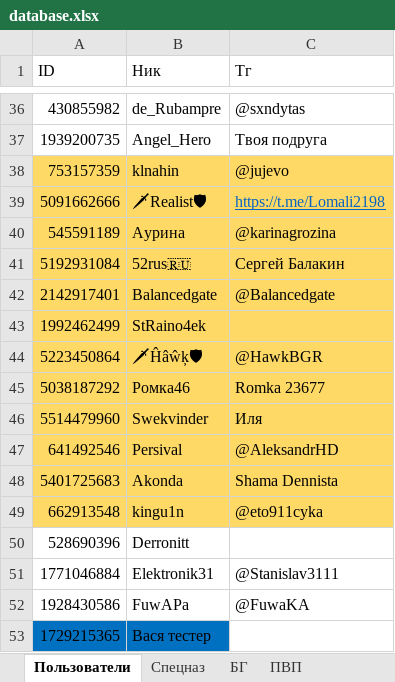
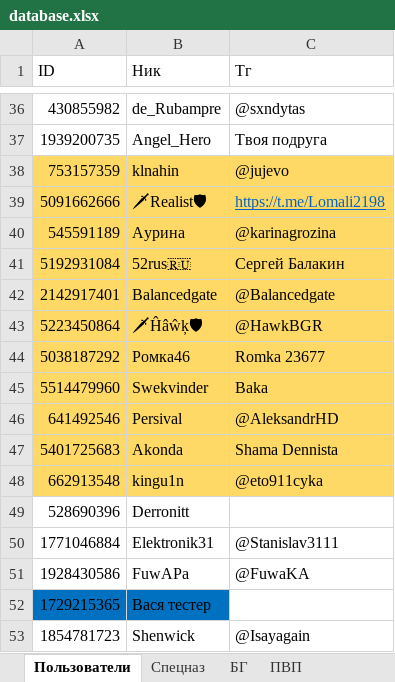
Before and after one commit to 3APA3A-3AHO3A/bot_tg, an Excel workbook: Database/database.xlsx, sheet Пользователи, drawn as a sheet; only a part is shown, gaps mark what is left out; values as stored, in another font and other column widths than the file's, no borders; removed rows and columns are numbered as before the commit, all else as after; the diff names each change by its address in the sheet, - before the commit and + after, or states it on an @@ line.

Commit message:
up5

```diff
--- a/Database/database.xlsx (sheet Пользователи)
+++ b/Database/database.xlsx (sheet Пользователи)
-row 43: 1992462499 | StRaino4ek
-C45 (Тг): Иля
+C45 (Тг): Baka
+row 53: 1854781723 | Shenwick | @Isayagain
```
Also changed, not shown: sheet Спецназ.
